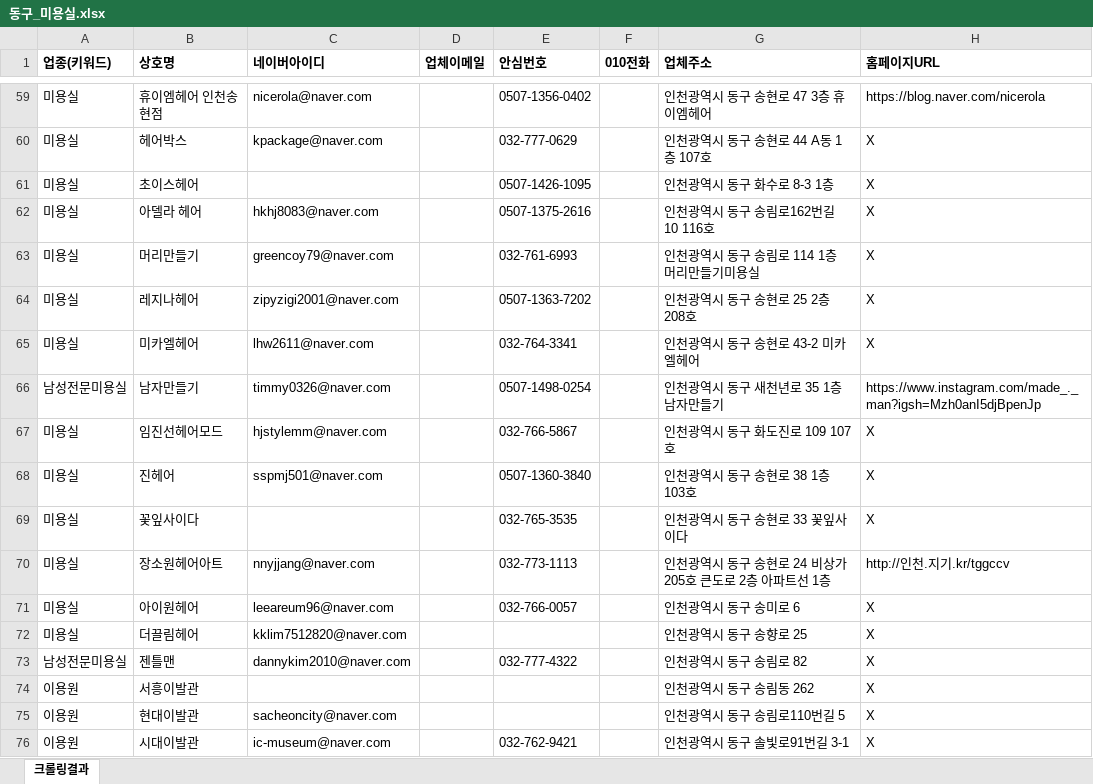
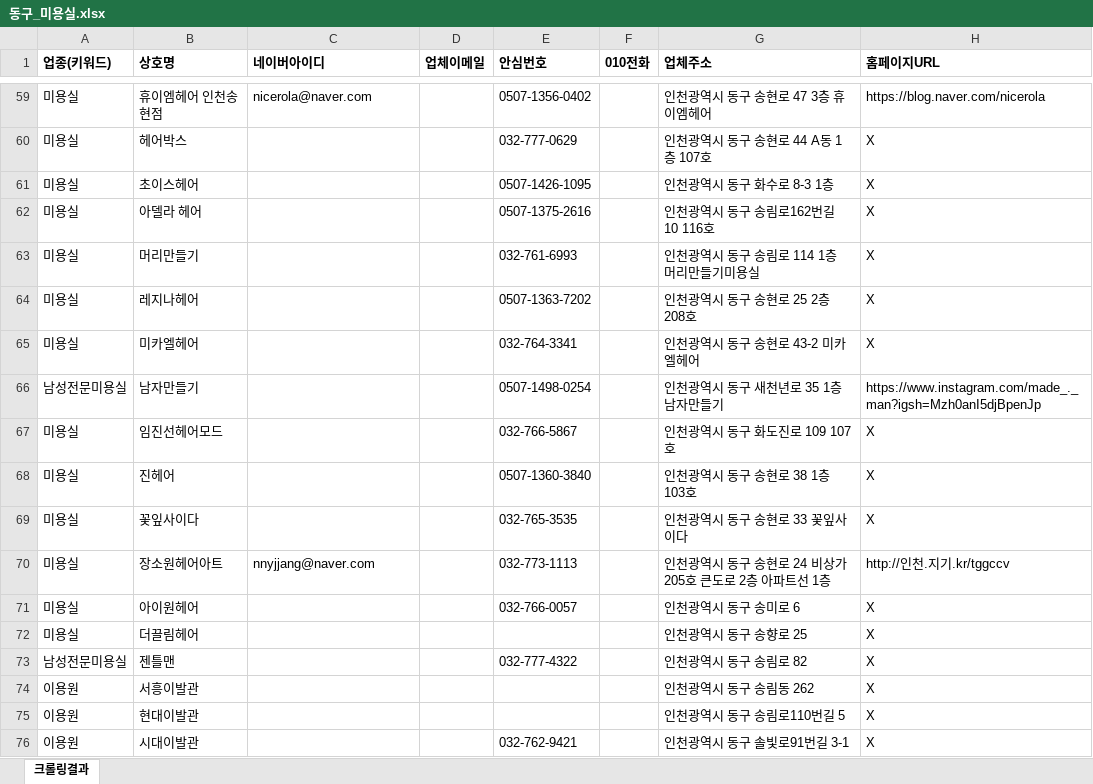
Before and after one commit to didai64595021-ui/onda-hompage, an Excel workbook: naver-place-crawler/results_hair/동구_미용실.xlsx, sheet 크롤링결과, drawn as a sheet; only a part is shown, gaps mark what is left out; values as stored, in another font and other column widths than the file's, no borders; the diff covers the shown part only; the diff names each change by its address in the sheet, - before the commit and + after, or states it on an @@ line.

```diff
--- a/naver-place-crawler/results_hair/동구_미용실.xlsx (sheet 크롤링결과)
+++ b/naver-place-crawler/results_hair/동구_미용실.xlsx (sheet 크롤링결과)
-C60 (네이버아이디): kpackage@naver.com
+C60 (네이버아이디): (empty)
-C62 (네이버아이디): hkhj8083@naver.com
+C62 (네이버아이디): (empty)
-C63 (네이버아이디): greencoy79@naver.com
+C63 (네이버아이디): (empty)
-C64 (네이버아이디): zipyzigi2001@naver.com
+C64 (네이버아이디): (empty)
-C65 (네이버아이디): lhw2611@naver.com
+C65 (네이버아이디): (empty)
-C66 (네이버아이디): timmy0326@naver.com
+C66 (네이버아이디): (empty)
-C67 (네이버아이디): hjstylemm@naver.com
+C67 (네이버아이디): (empty)
-C68 (네이버아이디): sspmj501@naver.com
+C68 (네이버아이디): (empty)
-C71 (네이버아이디): leeareum96@naver.com
+C71 (네이버아이디): (empty)
-C72 (네이버아이디): kklim7512820@naver.com
+C72 (네이버아이디): (empty)
-C73 (네이버아이디): dannykim2010@naver.com
+C73 (네이버아이디): (empty)
-C75 (네이버아이디): sacheoncity@naver.com
+C75 (네이버아이디): (empty)
-C76 (네이버아이디): ic-museum@naver.com
+C76 (네이버아이디): (empty)
```
Also changed, not shown: 30 edited cells elsewhere in this sheet, naver-place-crawler/results_hair/대전_미용실.xlsx, naver-place-crawler/results_hair/부산_미용실.xlsx, 22 other files.
